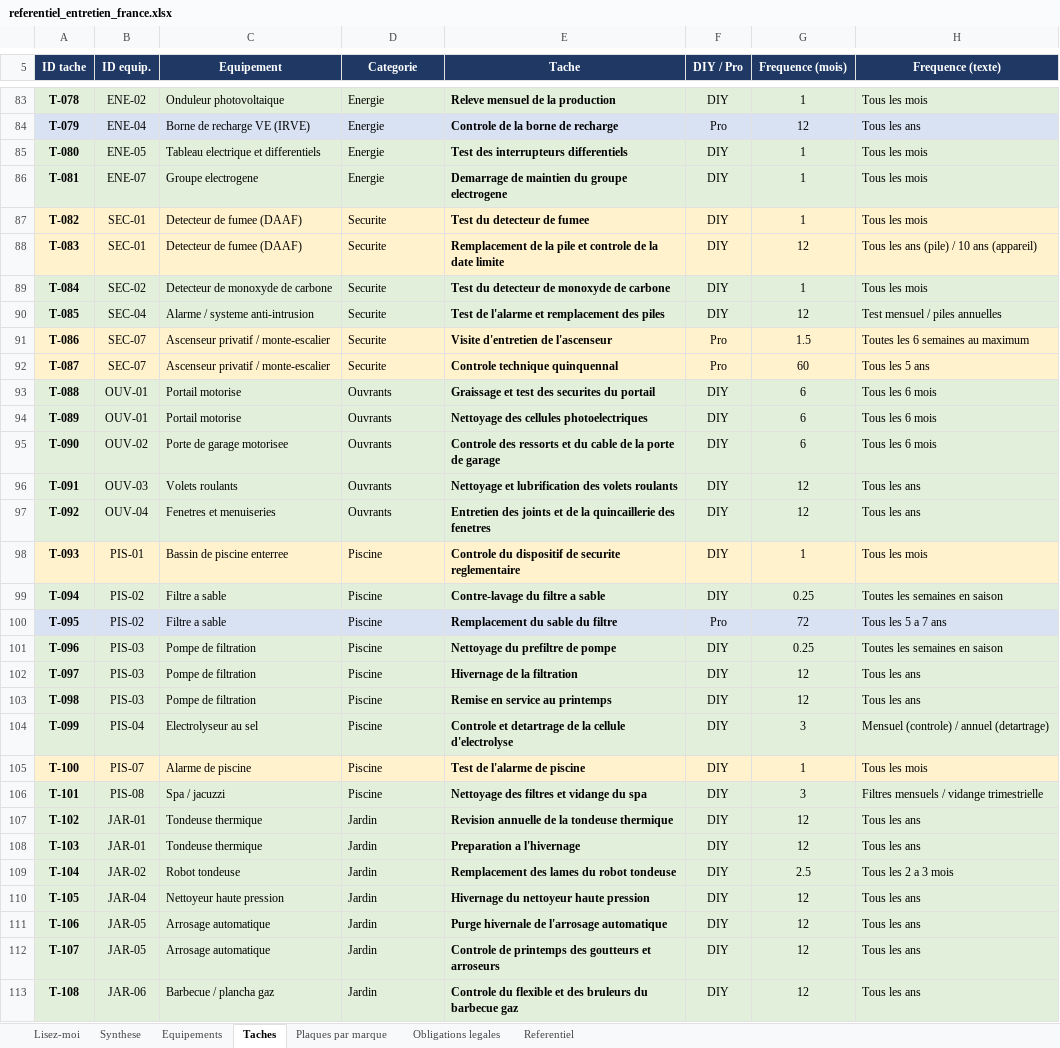
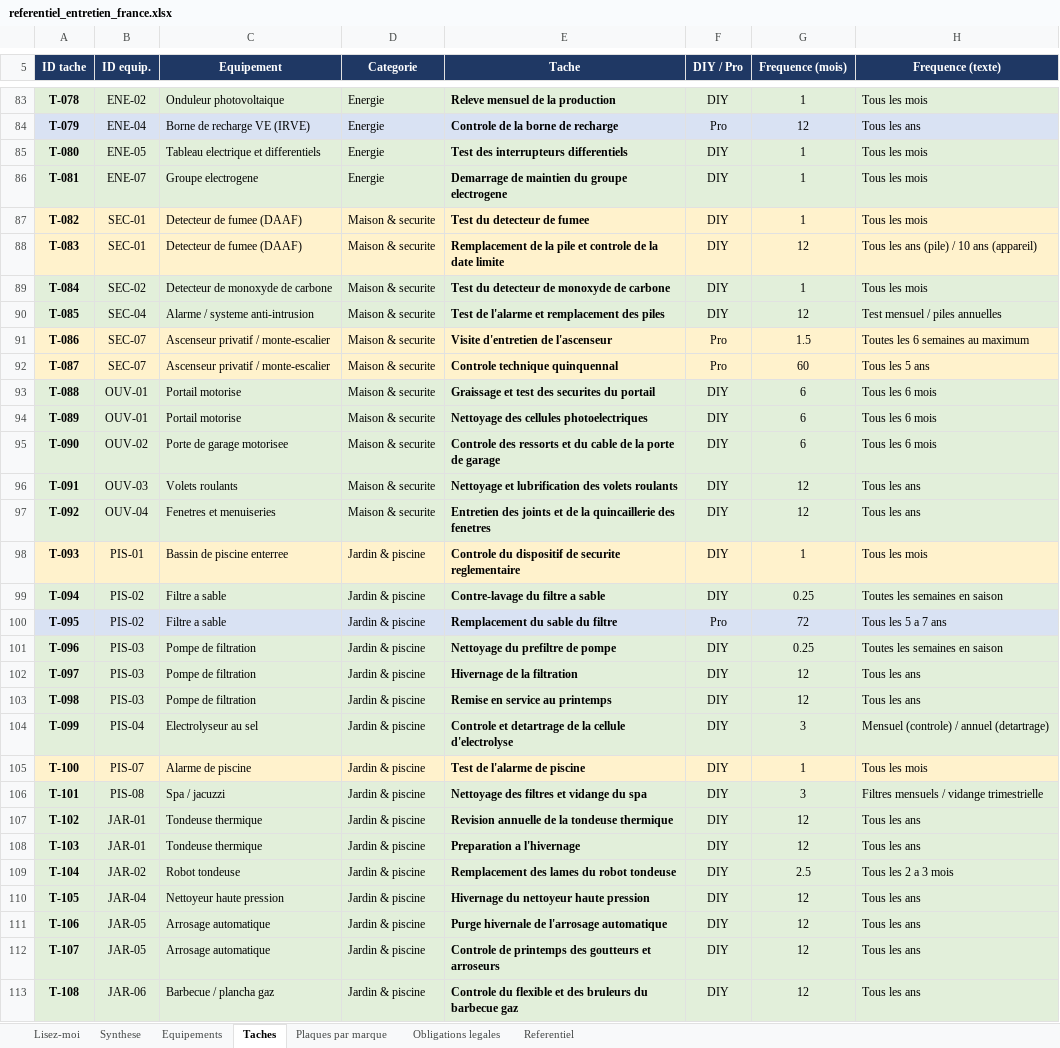
Before and after one commit to tw7289mbvf-ai/electro-care, an Excel workbook: docs/referentiel_entretien_france.xlsx, sheet Taches, drawn as a sheet; only a part is shown, gaps mark what is left out; values as stored, in another font and other column widths than the file's, no borders; charts and pictures not drawn; the diff covers the shown part only; the diff names each change by its address in the sheet, - before the commit and + after, or states it on an @@ line.

```diff
--- a/docs/referentiel_entretien_france.xlsx (sheet Taches)
+++ b/docs/referentiel_entretien_france.xlsx (sheet Taches)
-D87:D92 (Categorie): Securite
+D87:D92 (Categorie): Maison & securite
-D93:D97 (Categorie): Ouvrants
+D93:D97 (Categorie): Maison & securite
-D98:D106 (Categorie): Piscine
+D98:D106 (Categorie): Jardin & piscine
-D107:D113 (Categorie): Jardin
+D107:D113 (Categorie): Jardin & piscine
```
Also changed, not shown: 3 added rows and 111 edited cells elsewhere in this sheet, sheet Synthese, sheet Referentiel, sheet Equipements, sheet Obligations legales, sheet Lisez-moi, formulas that keep their value, 22 other files.
